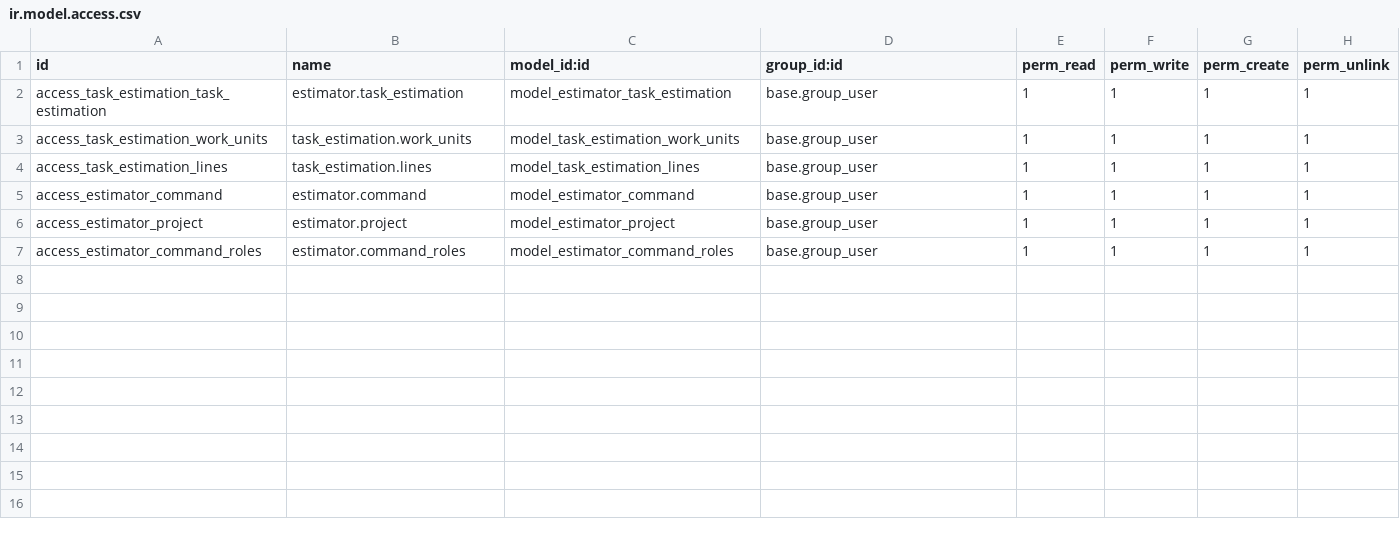
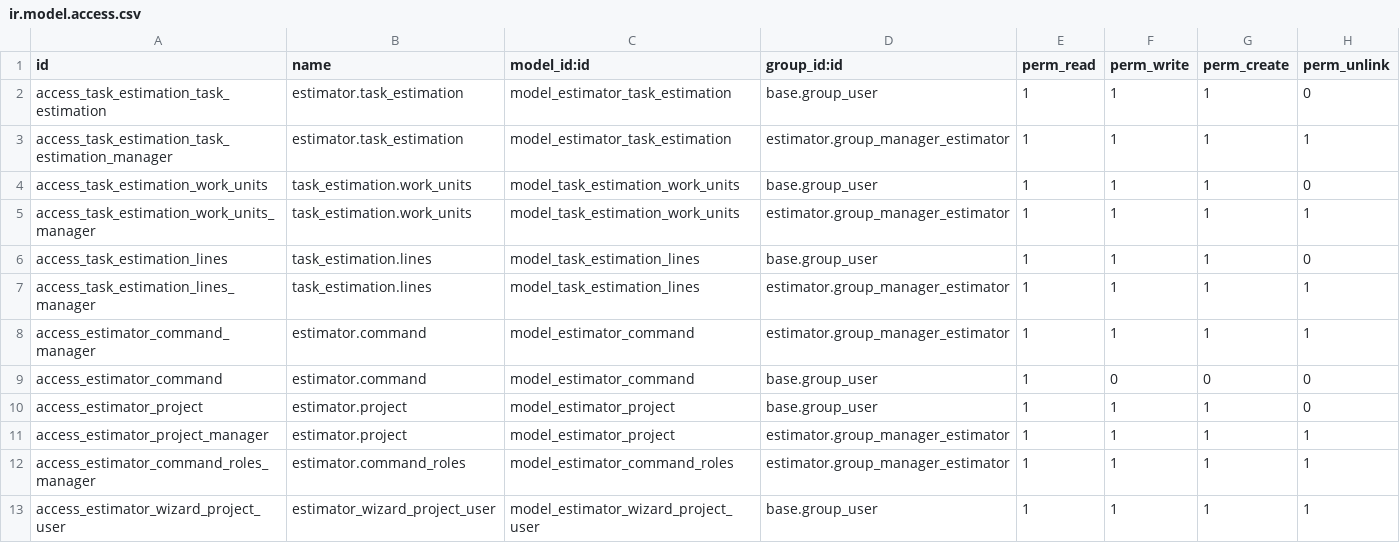
Before and after one commit to 42LOC/estimator, a CSV file: security/ir.model.access.csv, drawn as a sheet.

Commit message:
[ADD] design estimator

```diff
--- a/security/ir.model.access.csv
+++ b/security/ir.model.access.csv
@@ -1,7 +1,13 @@
 id,name,model_id:id,group_id:id,perm_read,perm_write,perm_create,perm_unlink
-access_task_estimation_task_estimation,estimator.task_estimation,model_estimator_task_estimation,base.group_user,1,1,1,1
-access_task_estimation_work_units,task_estimation.work_units,model_task_estimation_work_units,base.group_user,1,1,1,1
-access_task_estimation_lines,task_estimation.lines,model_task_estimation_lines,base.group_user,1,1,1,1
-access_estimator_command,estimator.command,model_estimator_command,base.group_user,1,1,1,1
-access_estimator_project,estimator.project,model_estimator_project,base.group_user,1,1,1,1
-access_estimator_command_roles,estimator.command_roles,model_estimator_command_roles,base.group_user,1,1,1,1
+access_task_estimation_task_estimation,estimator.task_estimation,model_estimator_task_estimation,base.group_user,1,1,1,0
+access_task_estimation_task_estimation_manager,estimator.task_estimation,model_estimator_task_estimation,estimator.group_manager_estimator,1,1,1,1
+access_task_estimation_work_units,task_estimation.work_units,model_task_estimation_work_units,base.group_user,1,1,1,0
+access_task_estimation_work_units_manager,task_estimation.work_units,model_task_estimation_work_units,estimator.group_manager_estimator,1,1,1,1
+access_task_estimation_lines,task_estimation.lines,model_task_estimation_lines,base.group_user,1,1,1,0
+access_task_estimation_lines_manager,task_estimation.lines,model_task_estimation_lines,estimator.group_manager_estimator,1,1,1,1
+access_estimator_command_manager,estimator.command,model_estimator_command,estimator.group_manager_estimator,1,1,1,1
+access_estimator_command,estimator.command,model_estimator_command,base.group_user,1,0,0,0
+access_estimator_project,estimator.project,model_estimator_project,base.group_user,1,1,1,0
+access_estimator_project_manager,estimator.project,model_estimator_project,estimator.group_manager_estimator,1,1,1,1
+access_estimator_command_roles_manager,estimator.command_roles,model_estimator_command_roles,estimator.group_manager_estimator,1,1,1,1
+access_estimator_wizard_project_user,estimator_wizard_project_user,model_estimator_wizard_project_user,base.group_user,1,1,1,1
```
Also changed, not shown: 7 other files.
